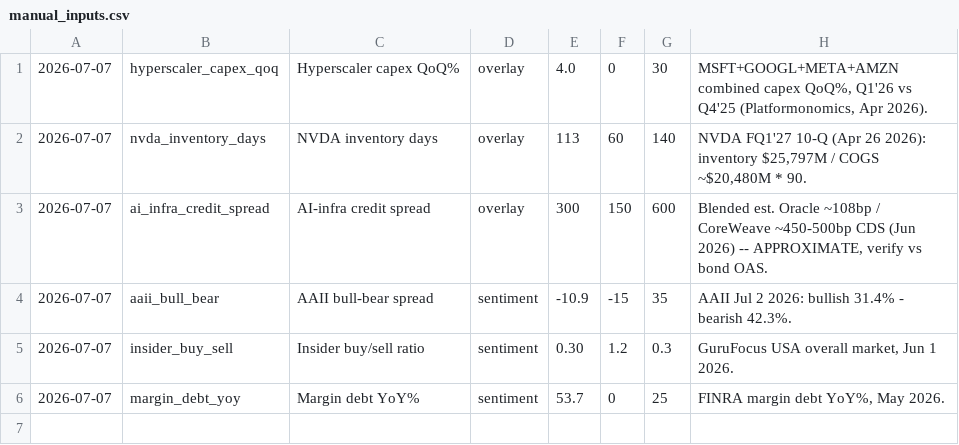
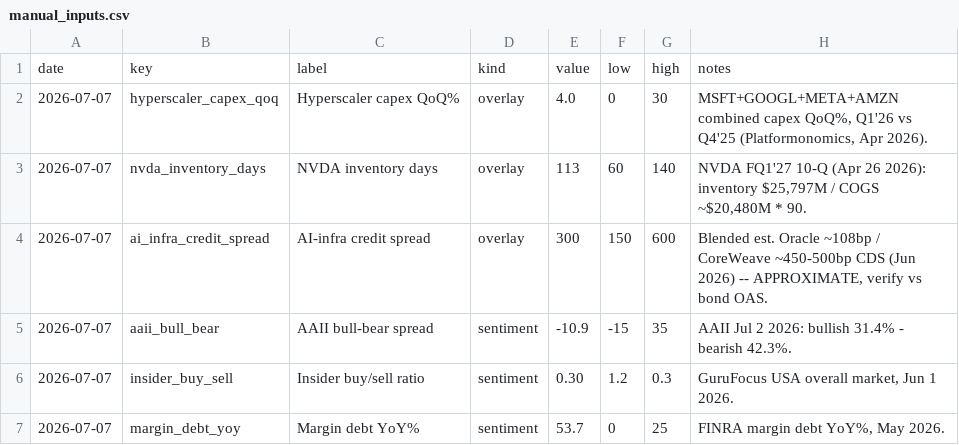
Before and after one commit to mantritam99-create/recession-dashboard, a CSV file: data/manual_inputs.csv, drawn as a sheet.

Commit message:
Fix manual_inputs header; rerun Jul 2026 pipeline

```diff
--- a/data/manual_inputs.csv
+++ b/data/manual_inputs.csv
@@ -1 +1,2 @@
+date,key,label,kind,value,low,high,notes
 2026-07-07,hyperscaler_capex_qoq,Hyperscaler capex QoQ%,overlay,4.0,0,30,"MSFT+GOOGL+META+AMZN combined capex QoQ%, Q1'26 vs Q4'25 (Platformonomics, Apr 2026)."
```
